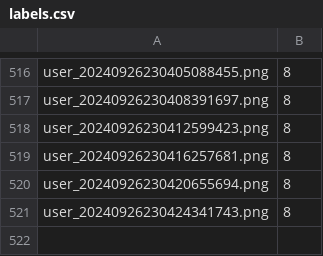
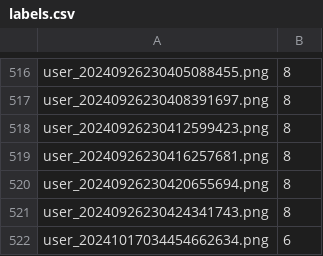
Before and after one commit to k-luka/Digit_Draw_AI, a CSV file: data/processedData/labels.csv, drawn as a sheet; only a part is shown, gaps mark what is left out.

Commit message:
Update labels.csv

```diff
--- a/data/processedData/labels.csv
+++ b/data/processedData/labels.csv
@@ -521 +521,2 @@ user_20240926230420655694.png,8
 user_20240926230424341743.png,8
+user_20241017034454662634.png,6
```
